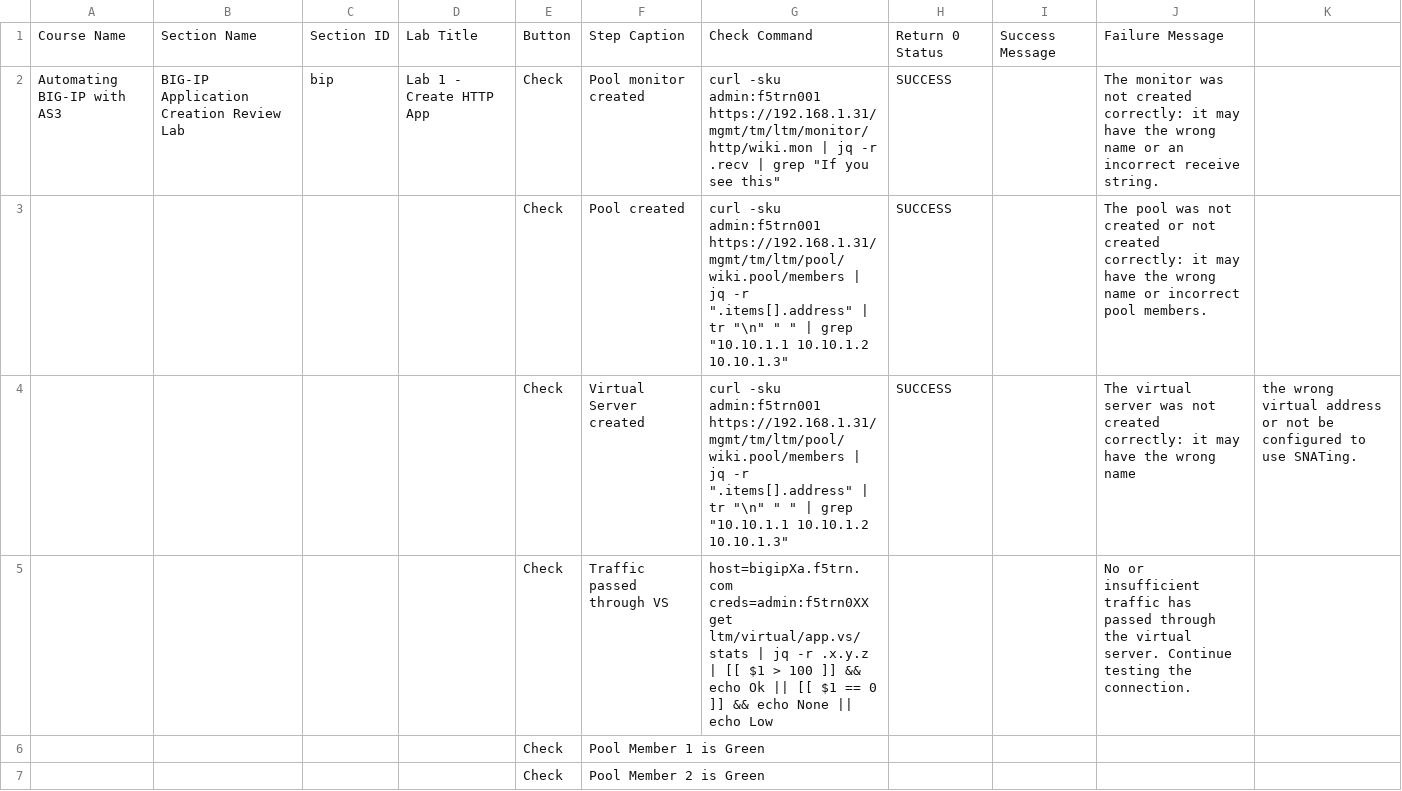
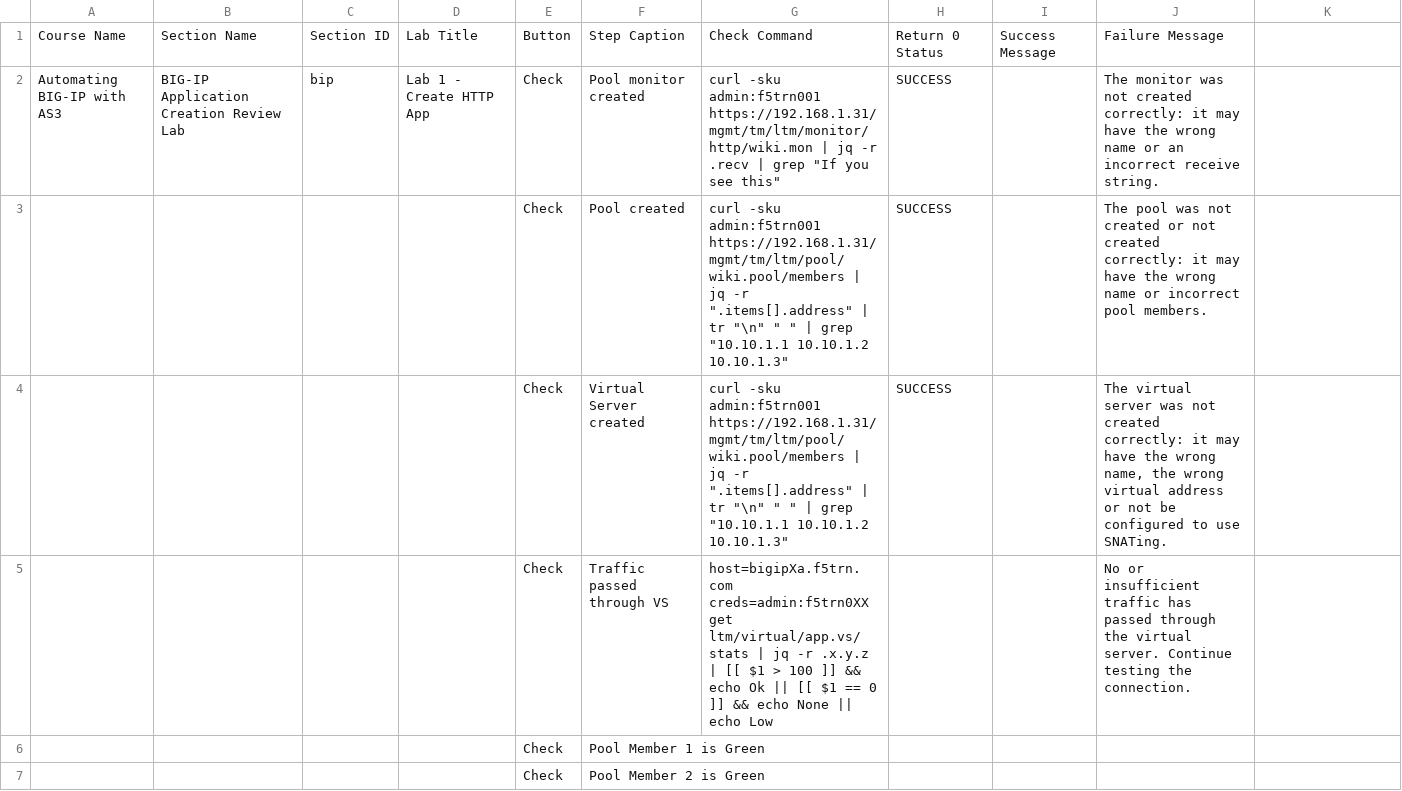
Before and after one commit to learnf5/dashboard, a CSV file: as3.csv, drawn as a sheet; only a part is shown.

Commit message:
Update as3.csv

```diff
--- a/as3.csv
+++ b/as3.csv
@@ -3,3 +3,3 @@ Automating BIG-IP with AS3,BIG-IP Application Creation Review Lab,bip,Lab 1 - Cr
 ,,,,Check,Pool created,"curl -sku admin:f5trn001 https://192.168.1.31/mgmt/tm/ltm/pool/wiki.pool/members | jq -r "".items[].address"" | tr ""\n"" "" "" | grep ""10.10.1.1 10.10.1.2 10.10.1.3""",SUCCESS,,The pool was not created or not created correctly: it may have the wrong name or incorrect pool members.
-,,,,Check,Virtual Server created,"curl -sku admin:f5trn001 https://192.168.1.31/mgmt/tm/ltm/pool/wiki.pool/members | jq -r "".items[].address"" | tr ""\n"" "" "" | grep ""10.10.1.1 10.10.1.2 10.10.1.3""",SUCCESS,,The virtual server was not created correctly: it may have the wrong name, the wrong virtual address or not be configured to use SNATing.
+,,,,Check,Virtual Server created,"curl -sku admin:f5trn001 https://192.168.1.31/mgmt/tm/ltm/pool/wiki.pool/members | jq -r "".items[].address"" | tr ""\n"" "" "" | grep ""10.10.1.1 10.10.1.2 10.10.1.3""",SUCCESS,,"The virtual server was not created correctly: it may have the wrong name, the wrong virtual address or not be configured to use SNATing."
 ,,,,Check,Traffic passed through VS,host=bigipXa.f5trn.com creds=admin:f5trn0XX get ltm/virtual/app.vs/stats | jq -r .x.y.z | [[ $1 > 100 ]] && echo Ok || [[ $1 == 0 ]] && echo None || echo Low,,,No or insufficient traffic has passed through the virtual server.  Continue testing the connection.
```
